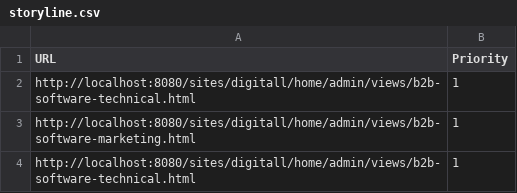
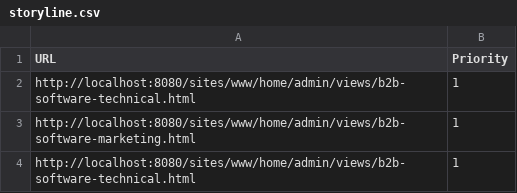
Before and after one commit to cjanning-jahia/projects, a CSV file: jexperience-data-generator/storyline.csv, drawn as a sheet.

```diff
--- a/jexperience-data-generator/storyline.csv
+++ b/jexperience-data-generator/storyline.csv
@@ -1,4 +1,4 @@
 URL,Priority
-"http://localhost:8080/sites/digitall/home/admin/views/b2b-software-technical.html",1
-"http://localhost:8080/sites/digitall/home/admin/views/b2b-software-marketing.html",1
-"http://localhost:8080/sites/digitall/home/admin/views/b2b-software-technical.html",1
+"http://localhost:8080/sites/www/home/admin/views/b2b-software-technical.html",1
+"http://localhost:8080/sites/www/home/admin/views/b2b-software-marketing.html",1
+"http://localhost:8080/sites/www/home/admin/views/b2b-software-technical.html",1
```
Also changed, not shown: jexperience-data-generator/conversions.csv, jexperience-data-generator/views.csv.
